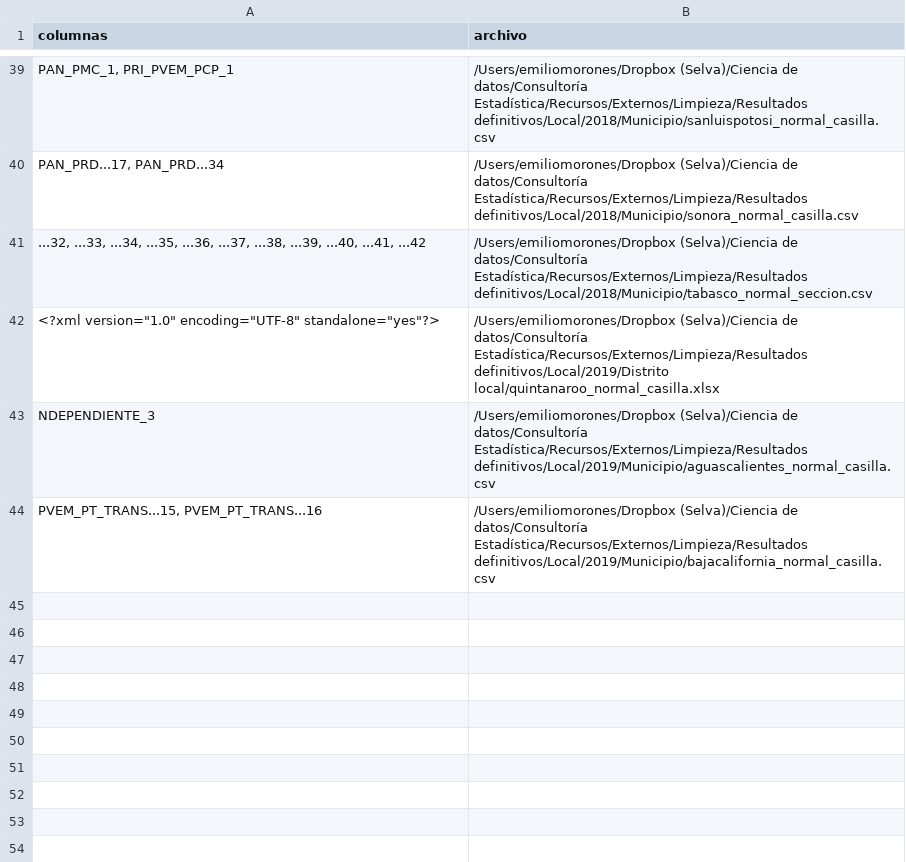
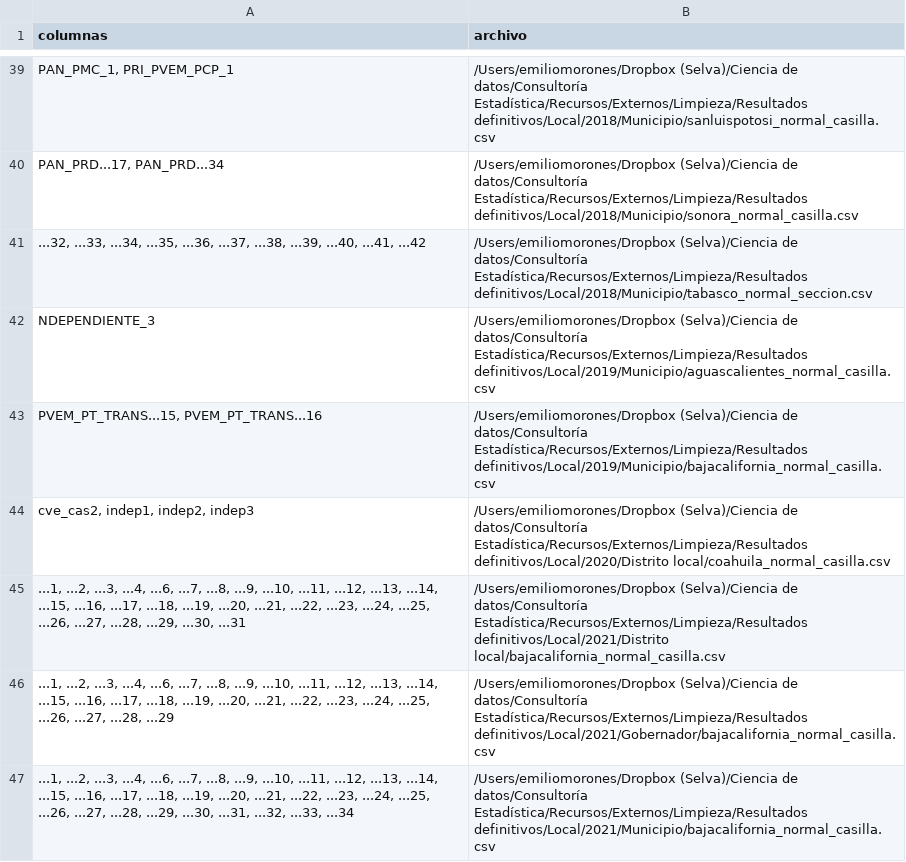
Before and after one commit to rafa0823/aelectoral2, a CSV file: data-raw/col_numerica_local.csv, drawn as a sheet; only a part is shown, gaps mark what is left out.

```diff
--- a/data-raw/col_numerica_local.csv
+++ b/data-raw/col_numerica_local.csv
@@ -41,4 +41,7 @@
 "...32, ...33, ...34, ...35, ...36, ...37, ...38, ...39, ...40, ...41, ...42","/Users/emiliomorones/Dropbox (Selva)/Ciencia de datos/Consultoría Estadística/Recursos/Externos/Limpieza/Resultados definitivos/Local/2018/Municipio/tabasco_normal_seccion.csv"
-"<?xml version=""1.0"" encoding=""UTF-8"" standalone=""yes""?>","/Users/emiliomorones/Dropbox (Selva)/Ciencia de datos/Consultoría Estadística/Recursos/Externos/Limpieza/Resultados definitivos/Local/2019/Distrito local/quintanaroo_normal_casilla.xlsx"
 "NDEPENDIENTE_3","/Users/emiliomorones/Dropbox (Selva)/Ciencia de datos/Consultoría Estadística/Recursos/Externos/Limpieza/Resultados definitivos/Local/2019/Municipio/aguascalientes_normal_casilla.csv"
 "PVEM_PT_TRANS...15, PVEM_PT_TRANS...16","/Users/emiliomorones/Dropbox (Selva)/Ciencia de datos/Consultoría Estadística/Recursos/Externos/Limpieza/Resultados definitivos/Local/2019/Municipio/bajacalifornia_normal_casilla.csv"
+"cve_cas2, indep1, indep2, indep3","/Users/emiliomorones/Dropbox (Selva)/Ciencia de datos/Consultoría Estadística/Recursos/Externos/Limpieza/Resultados definitivos/Local/2020/Distrito local/coahuila_normal_casilla.csv"
+"...1, ...2, ...3, ...4, ...6, ...7, ...8, ...9, ...10, ...11, ...12, ...13, ...14, ...15, ...16, ...17, ...18, ...19, ...20, ...21, ...22, ...23, ...24, ...25, ...26, ...27, ...28, ...29, ...30, ...31","/Users/emiliomorones/Dropbox (Selva)/Ciencia de datos/Consultoría Estadística/Recursos/Externos/Limpieza/Resultados definitivos/Local/2021/Distrito local/bajacalifornia_normal_casilla.csv"
+"...1, ...2, ...3, ...4, ...6, ...7, ...8, ...9, ...10, ...11, ...12, ...13, ...14, ...15, ...16, ...17, ...18, ...19, ...20, ...21, ...22, ...23, ...24, ...25, ...26, ...27, ...28, ...29","/Users/emiliomorones/Dropbox (Selva)/Ciencia de datos/Consultoría Estadística/Recursos/Externos/Limpieza/Resultados definitivos/Local/2021/Gobernador/bajacalifornia_normal_casilla.csv"
+"...1, ...2, ...3, ...4, ...6, ...7, ...8, ...9, ...10, ...11, ...12, ...13, ...14, ...15, ...16, ...17, ...18, ...19, ...20, ...21, ...22, ...23, ...24, ...25, ...26, ...27, ...28, ...29, ...30, ...31, ...32, ...33, ...34","/Users/emiliomorones/Dropbox (Selva)/Ciencia de datos/Consultoría Estadística/Recursos/Externos/Limpieza/Resultados definitivos/Local/2021/Municipio/bajacalifornia_normal_casilla.csv"
```
Also changed, not shown: data-raw/tipo_casilla_local.csv.
